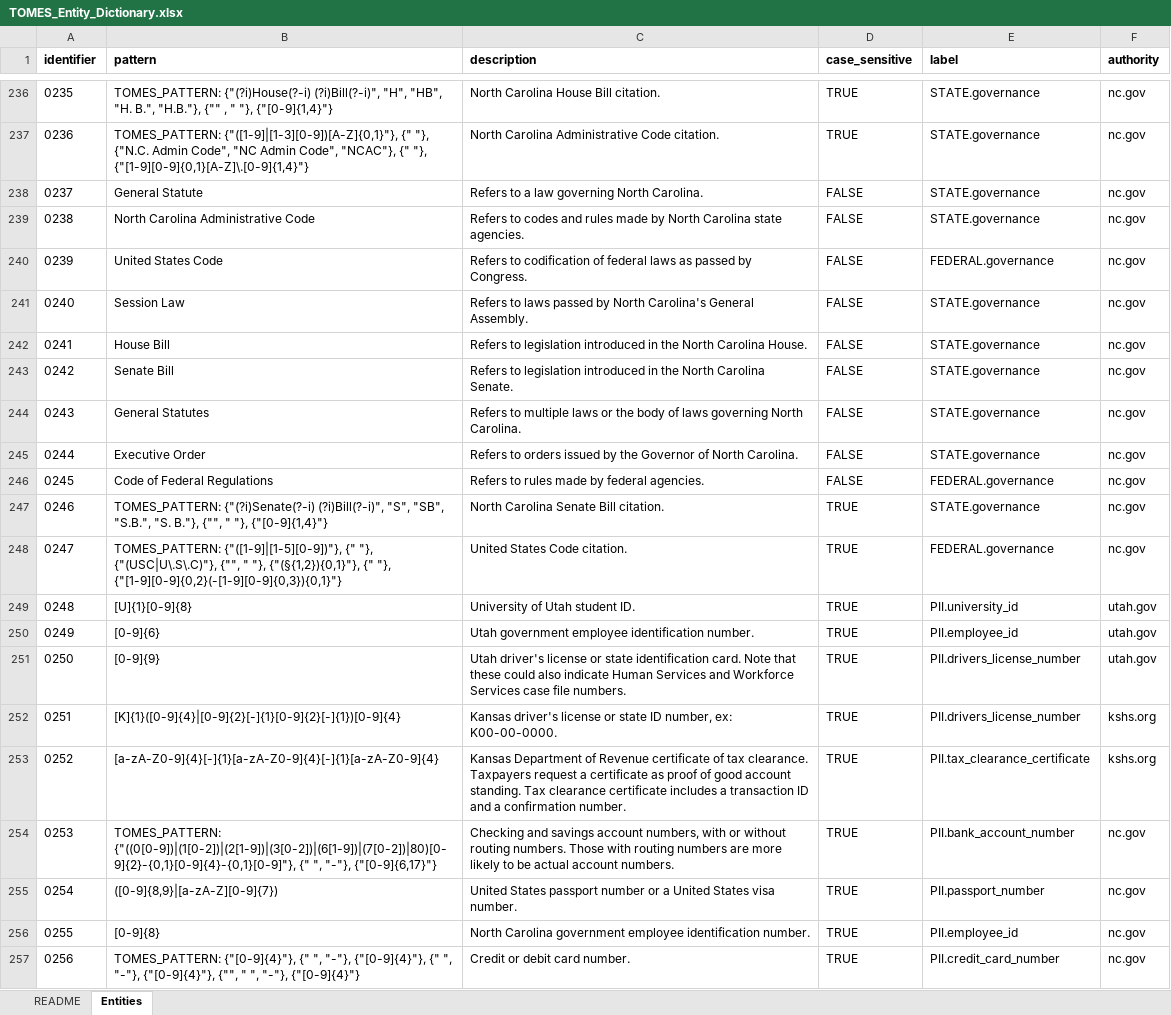
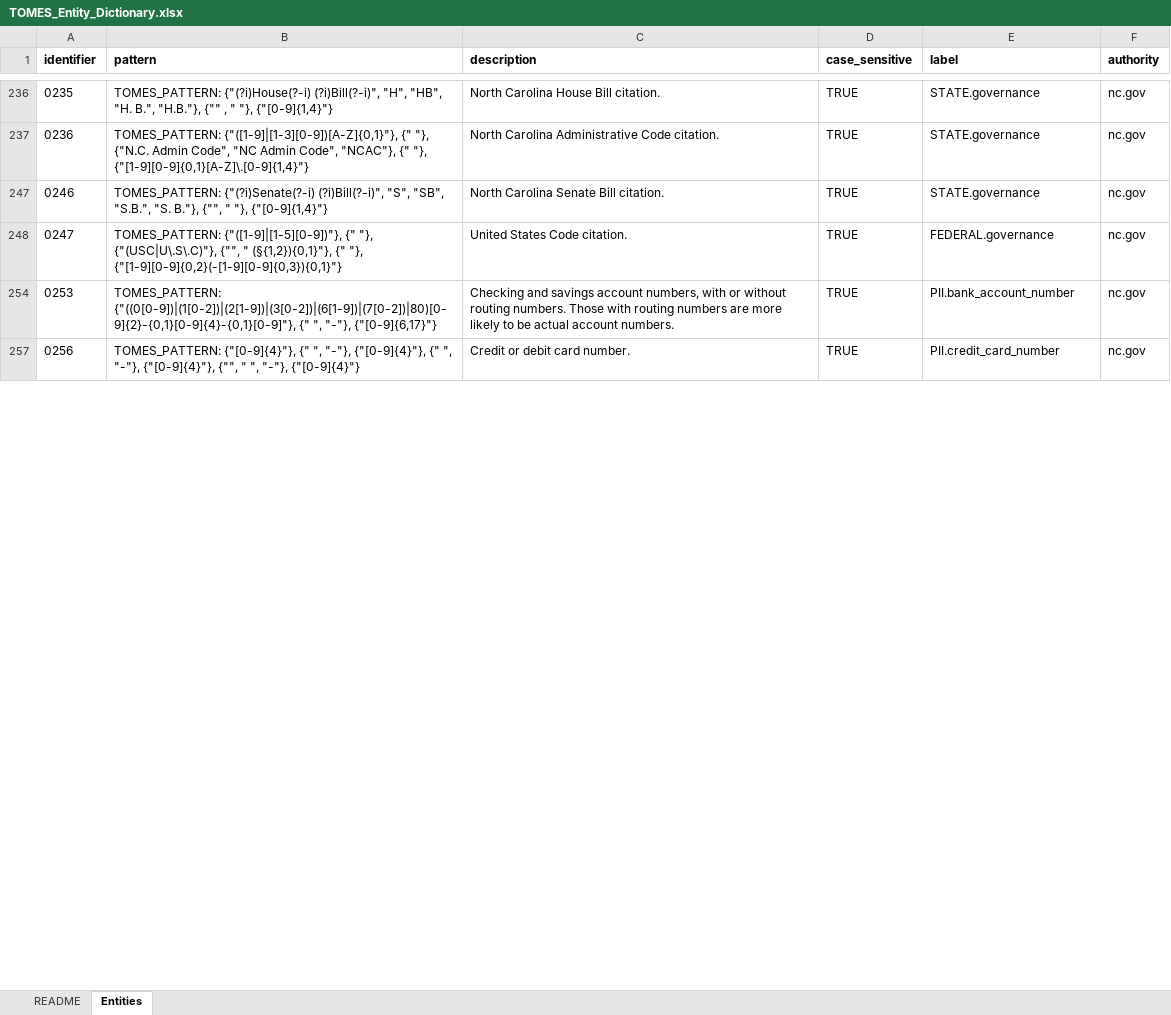
Before and after one commit to StateArchivesOfNorthCarolina/tomes-entities, an Excel workbook: dictionaries/TOMES_Entity_Dictionary.xlsx, sheet Entities, drawn as a sheet; only a part is shown, gaps mark what is left out; values as stored, in another font and other column widths than the file's, no borders; conditional formats not drawn; the diff covers the shown part only; the diff names each change by its address in the sheet, - before the commit and + after, or states it on an @@ line.

Commit message:
Tweaked soem patterns and documentation.

```diff
--- a/dictionaries/TOMES_Entity_Dictionary.xlsx (sheet Entities)
+++ b/dictionaries/TOMES_Entity_Dictionary.xlsx (sheet Entities)
@@ row 238 hidden: 0237 | General Statute | Refers to a law governing North Carolina. | FALSE | STATE.governance | nc.gov @@
@@ row 239 hidden: 0238 | North Carolina Administrative Code | Refers to codes and rules made by North Carolina state agencies. | FALSE | STATE.governance | nc.gov @@
@@ row 240 hidden: 0239 | United States Code | Refers to codification of federal laws as passed by Congress. | FALSE | FEDERAL.governance | nc.gov @@
@@ row 241 hidden: 0240 | Session Law | Refers to laws passed by North Carolina's General Assembly. | FALSE | STATE.governance | nc.gov @@
@@ row 242 hidden: 0241 | House Bill | Refers to legislation introduced in the North Carolina House. | FALSE | STATE.governance | nc.gov @@
@@ row 243 hidden: 0242 | Senate Bill | Refers to legislation introduced in the North Carolina Senate. | FALSE | STATE.governance | nc.gov @@
@@ row 244 hidden: 0243 | General Statutes | Refers to multiple laws or the body of laws governing North Carolina. | FALSE | STATE.governance | nc.gov @@
@@ row 245 hidden: 0244 | Executive Order | Refers to orders issued by the Governor of North Carolina. | FALSE | STATE.governance | nc.gov @@
@@ row 246 hidden: 0245 | Code of Federal Regulations | Refers to rules made by federal agencies. | FALSE | FEDERAL.governance | nc.gov @@
-B248 (pattern): …{"", " "}, {"(§{1,2}){0,1}"}, {" "},…
+B248 (pattern): …{"", " (§{1,2}){0,1}"}, {" "},…
@@ row 249 hidden: 0248 | [U]{1}[0-9]{8} | University of Utah student ID. | TRUE | PII.university_id | utah.gov @@
@@ row 250 hidden: 0249 | [0-9]{6} | Utah government employee identification number. | TRUE | PII.employee_id | utah.gov @@
@@ row 251 hidden: 0250 | [0-9]{9} | Utah driver's license or state identification card. Note that these could also indicate Human Services and Workforce Services case file numbers. | TRUE | PII.drivers_license_number | utah.gov @@
@@ row 252 hidden: 0251 | [K]{1}([0-9]{4}|[0-9]{2}[-]{1}[0-9]{2}[-]{1})[0-9]{4} | Kansas driver's license or state ID number, ex: K00-00-0000. | TRUE | PII.drivers_license_number | kshs.org @@
@@ row 253 hidden: 0252 | [a-zA-Z0-9]{4}[-]{1}[a-zA-Z0-9]{4}[-]{1}[a-zA-Z0-9]{4} | Kansas Department of Revenue certificate of tax clearance. Taxpayers request a certificate as proof of good account standing. Tax clearance certificate includes a transaction ID and a confirmation number. | TRUE | PII.tax_clearance_certificate | kshs.org @@
@@ row 255 hidden: 0254 | ([0-9]{8,9}|[a-zA-Z][0-9]{7}) | United States passport number or a United States visa number. | TRUE | PII.passport_number | nc.gov @@
@@ row 256 hidden: 0255 | [0-9]{8} | North Carolina government employee identification number. | TRUE | PII.employee_id | nc.gov @@
```
Also changed, not shown: 1 removed row, 292 hidden or unhidden rows and 1 edited cell elsewhere in this sheet, hidden cells, dictionaries/entity_dictionary_template.xlsx, 1 other file.
